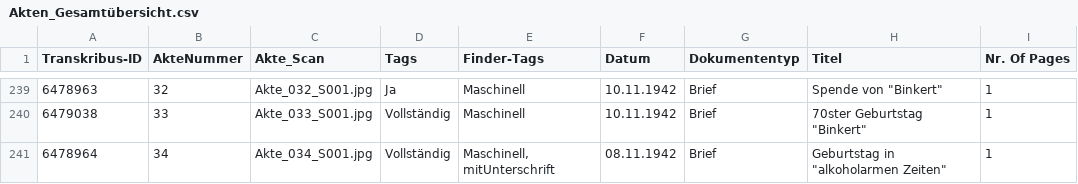
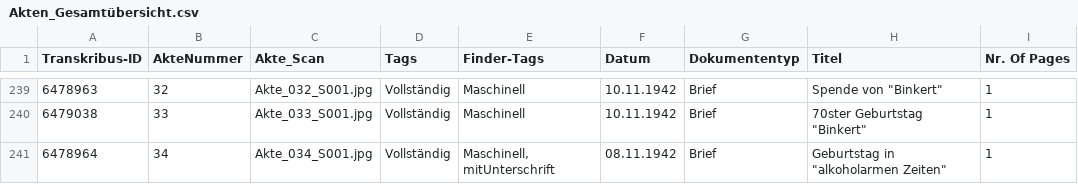
Before and after one commit to Sveburk/masterarbeit, a CSV file: 3_MA_Project/Data/Akten_Gesamtübersicht.csv, drawn as a sheet; only a part is shown, gaps mark what is left out; the diff covers the shown part only; the diff names each change by its address in the sheet, - before the commit and + after, or states it on an @@ line.

```diff
--- a/3_MA_Project/Data/Akten_Gesamtübersicht.csv
+++ b/3_MA_Project/Data/Akten_Gesamtübersicht.csv
-D239 (Tags): Ja
+D239 (Tags): Vollständig
```
Also changed, not shown: 27 edited cells elsewhere in this file, 2 other files.
